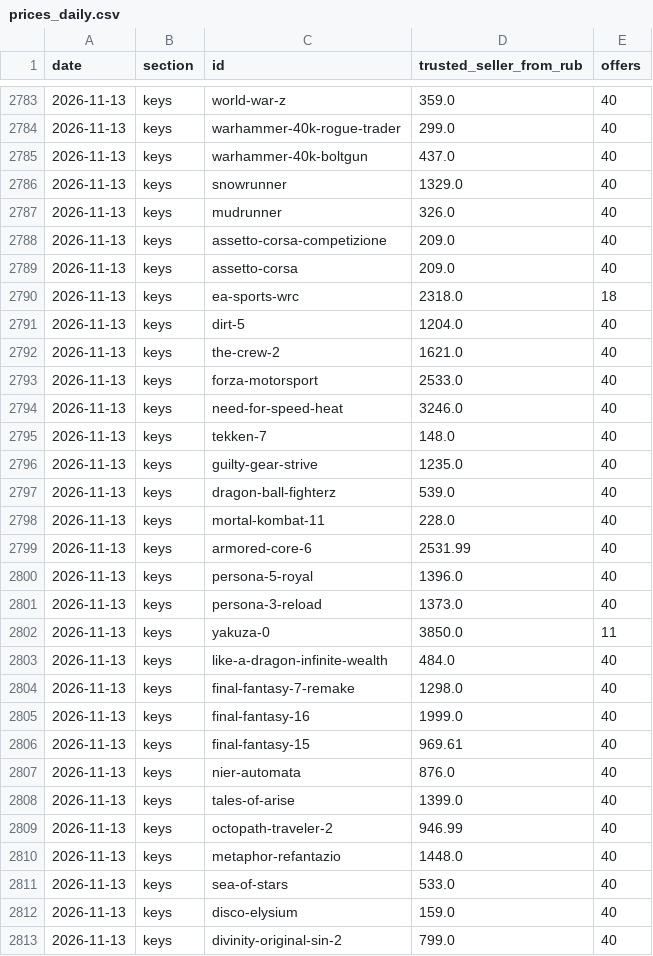
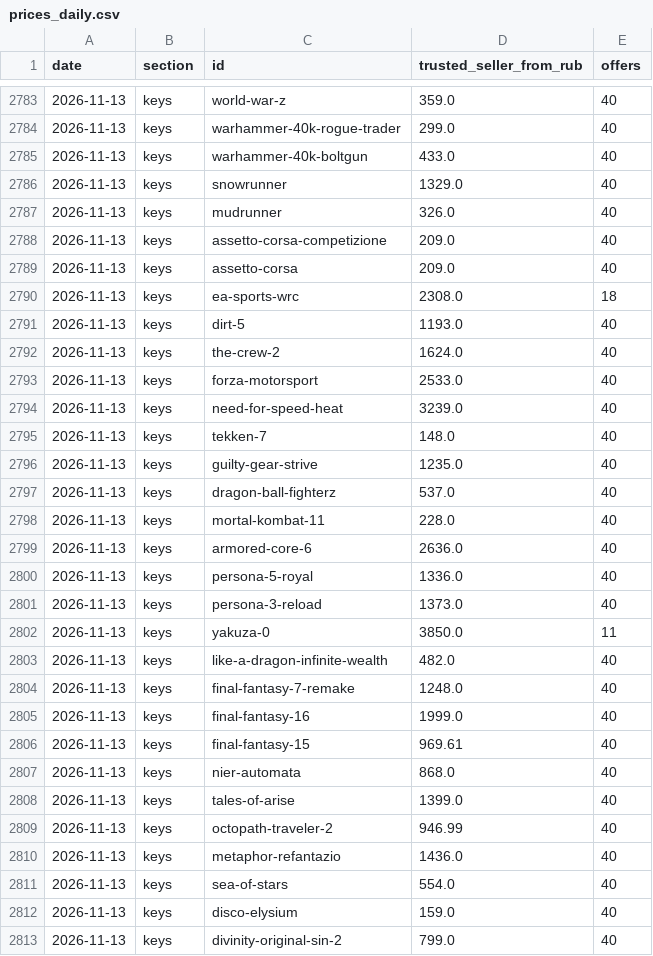
Before and after one commit to PavlShe/KeyRadar, a CSV file: data/history/prices_daily.csv, drawn as a sheet; only a part is shown, gaps mark what is left out; the diff covers the shown part only.

```diff
--- a/data/history/prices_daily.csv
+++ b/data/history/prices_daily.csv
@@ -2784,3 +2784,3 @@ date,section,id,trusted_seller_from_rub,offers
 2026-11-13,keys,warhammer-40k-rogue-trader,299.0,40
-2026-11-13,keys,warhammer-40k-boltgun,437.0,40
+2026-11-13,keys,warhammer-40k-boltgun,433.0,40
 2026-11-13,keys,snowrunner,1329.0,40
@@ -2789,24 +2789,24 @@ date,section,id,trusted_seller_from_rub,offers
 2026-11-13,keys,assetto-corsa,209.0,40
-2026-11-13,keys,ea-sports-wrc,2318.0,18
-2026-11-13,keys,dirt-5,1204.0,40
-2026-11-13,keys,the-crew-2,1621.0,40
+2026-11-13,keys,ea-sports-wrc,2308.0,18
+2026-11-13,keys,dirt-5,1193.0,40
+2026-11-13,keys,the-crew-2,1624.0,40
 2026-11-13,keys,forza-motorsport,2533.0,40
-2026-11-13,keys,need-for-speed-heat,3246.0,40
+2026-11-13,keys,need-for-speed-heat,3239.0,40
 2026-11-13,keys,tekken-7,148.0,40
 2026-11-13,keys,guilty-gear-strive,1235.0,40
-2026-11-13,keys,dragon-ball-fighterz,539.0,40
+2026-11-13,keys,dragon-ball-fighterz,537.0,40
 2026-11-13,keys,mortal-kombat-11,228.0,40
-2026-11-13,keys,armored-core-6,2531.99,40
-2026-11-13,keys,persona-5-royal,1396.0,40
+2026-11-13,keys,armored-core-6,2636.0,40
+2026-11-13,keys,persona-5-royal,1336.0,40
 2026-11-13,keys,persona-3-reload,1373.0,40
 2026-11-13,keys,yakuza-0,3850.0,11
-2026-11-13,keys,like-a-dragon-infinite-wealth,484.0,40
-2026-11-13,keys,final-fantasy-7-remake,1298.0,40
+2026-11-13,keys,like-a-dragon-infinite-wealth,482.0,40
+2026-11-13,keys,final-fantasy-7-remake,1248.0,40
 2026-11-13,keys,final-fantasy-16,1999.0,40
 2026-11-13,keys,final-fantasy-15,969.61,40
-2026-11-13,keys,nier-automata,876.0,40
+2026-11-13,keys,nier-automata,868.0,40
 2026-11-13,keys,tales-of-arise,1399.0,40
 2026-11-13,keys,octopath-traveler-2,946.99,40
-2026-11-13,keys,metaphor-refantazio,1448.0,40
-2026-11-13,keys,sea-of-stars,533.0,40
+2026-11-13,keys,metaphor-refantazio,1436.0,40
+2026-11-13,keys,sea-of-stars,554.0,40
 2026-11-13,keys,disco-elysium,159.0,40
```
Also changed, not shown: 77 edited cells elsewhere in this file, data/ai_subscriptions.csv, data/history/ai_daily.csv, 3 other files.
